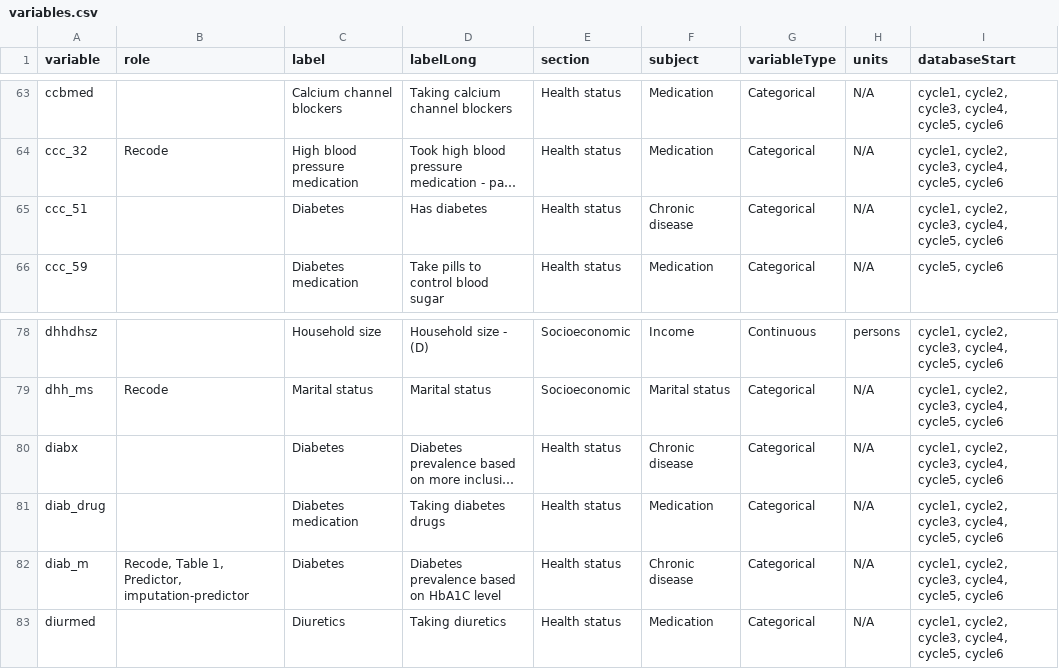
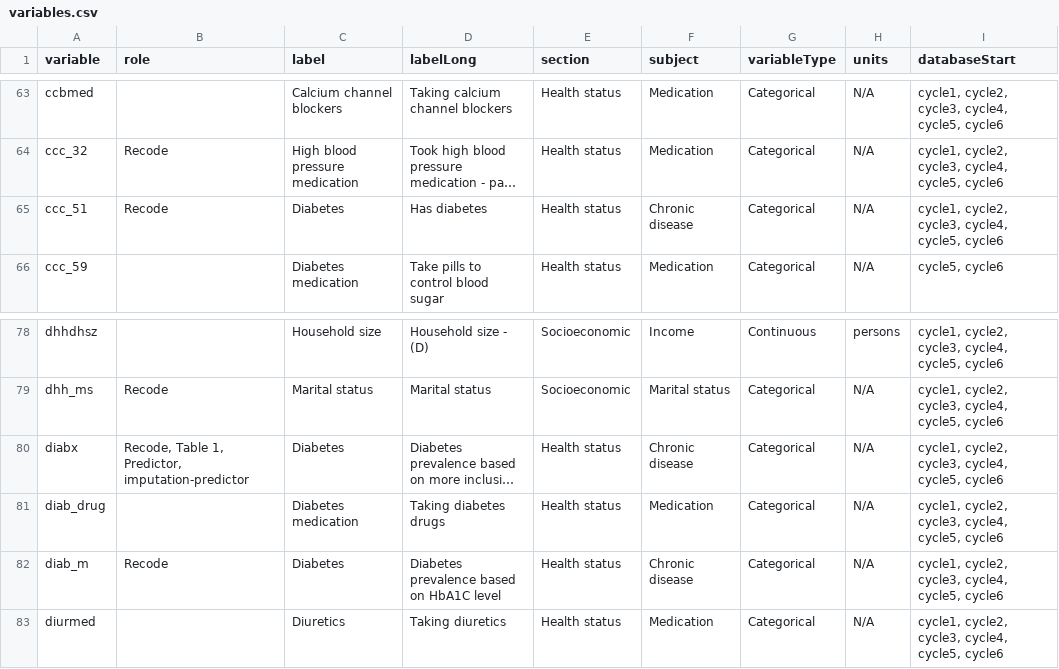
Before and after one commit to Big-Life-Lab/htnport, a CSV file: worksheets/variables.csv, drawn as a sheet; only a part is shown, gaps mark what is left out; long unchanged cells end in …; the diff names each change by its address in the sheet, - before the commit and + after, or states it on an @@ line.

Commit message:
Changed code for inclusive diabetes status which is now the main diabetes predictor

```diff
--- a/worksheets/variables.csv
+++ b/worksheets/variables.csv
-B65 (role): (empty)
+B65 (role): Recode
-B80 (role): (empty)
+B80 (role): Recode, Table 1, Predictor, imputation-predictor
-B82 (role): Recode, Table 1, Predictor, imputation-predictor
+B82 (role): Recode
```
Also changed, not shown: 1 other file.
